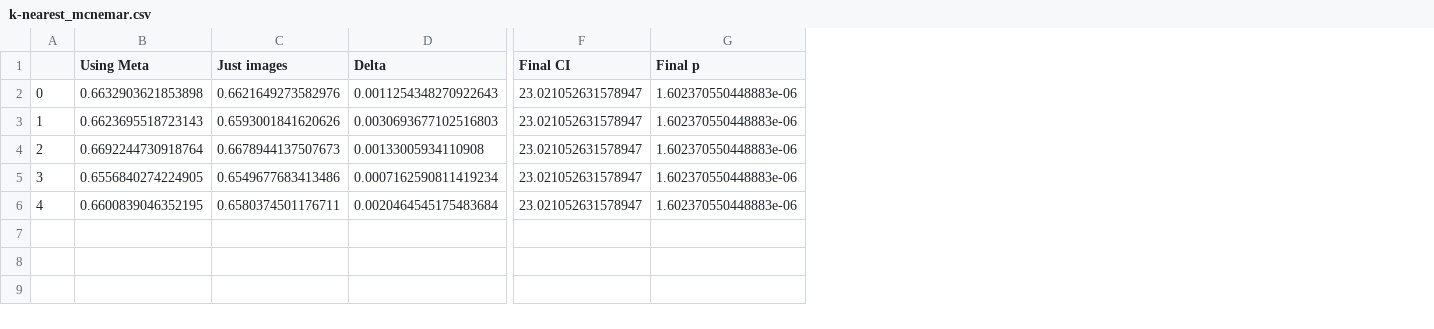
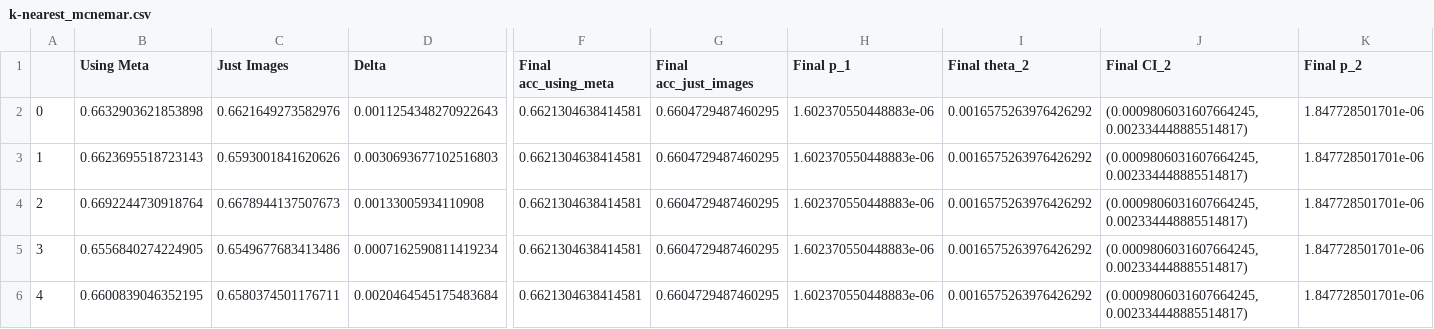
Before and after one commit to CarlAnSc/bachelor_project, a CSV file: k-fold/k-nearest_mcnemar.csv, drawn as a sheet; only a part is shown, gaps mark what is left out; removed rows and columns are numbered as before the commit, all else as after; the diff names each change by its address in the sheet, - before the commit and + after, or states it on an @@ line.

```diff
--- a/k-fold/k-nearest_mcnemar.csv
+++ b/k-fold/k-nearest_mcnemar.csv
-column F (Final CI), rows 2-6: all 23.021052631578947
+column F (Final acc_using_meta), rows 2-6: all 0.6621304638414581
+column G (Final acc_just_images), rows 2-6: all 0.6604729487460295
+column I (Final theta_2), rows 2-6: all 0.0016575263976426292
+column J (Final CI_2), rows 2-6: all (0.0009806031607664245, 0.002334448885514817)
+column K (Final p_2), rows 2-6: all 1.847728501701e-06
-C1: Just images
+C1: Just Images
-H1: Final p
+H1: Final p_1
```
Also changed, not shown: 8 other files.
